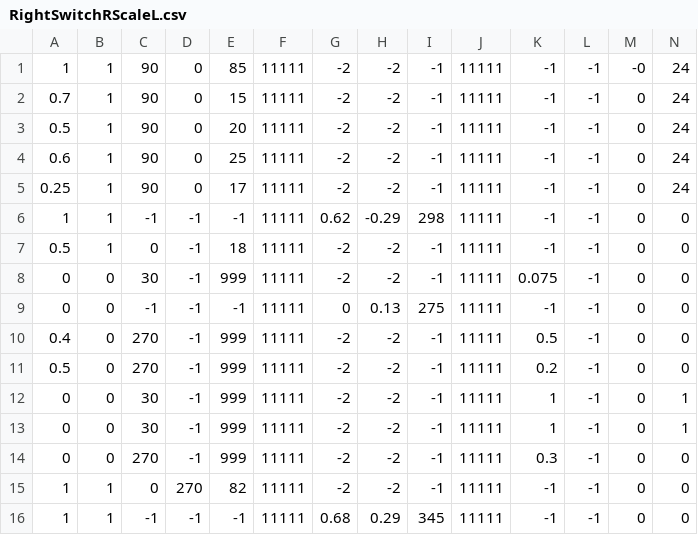
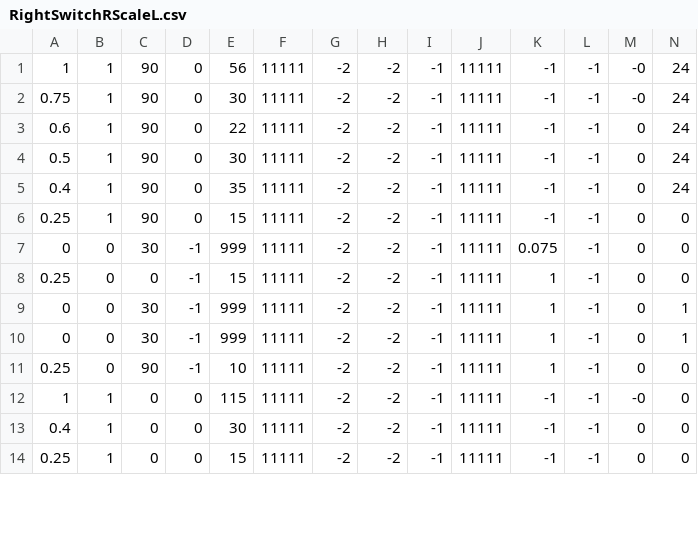
Before and after one commit to rr1706/Control-2018, a CSV file: Autonomous 2018/RightSwitchRScaleL.csv, drawn as a sheet; only a part is shown; removed rows and columns are numbered as before the commit, all else as after; rows hold the shown columns only; the diff covers the shown part only; the diff names each change by its address in the sheet, - before the commit and + after, or states it on an @@ line.

```diff
--- a/Autonomous 2018/RightSwitchRScaleL.csv
+++ b/Autonomous 2018/RightSwitchRScaleL.csv
-E1: 85
+E1: 56
+row 2: 0.75 | 1 | 90 | 0 | 30 | 11111 | -2 | -2 | -1 | 11111 | -1 | -1 | -0 | 24
-A3: 0.7
+A3: 0.6
-E3: 15
+E3: 22
-E4: 20
+E4: 30
-A5: 0.6
+A5: 0.4
-E5: 25
+E5: 35
-E6: 17
+E6: 15
-N6: 24
+N6: 0
-row 6: 1 | 1 | -1 | -1 | -1 | 11111 | 0.62 | -0.29 | 298 | 11111 | -1 | -1 | 0 | 0
-row 7: 0.5 | 1 | 0 | -1 | 18 | 11111 | -2 | -2 | -1 | 11111 | -1 | -1 | 0 | 0
-row 9: 0 | 0 | -1 | -1 | -1 | 11111 | 0 | 0.13 | 275 | 11111 | -1 | -1 | 0 | 0
-A8: 0.4
+A8: 0.25
-C8: 270
+C8: 0
-E8: 999
+E8: 15
-K8: 0.5
+K8: 1
-row 11: 0.5 | 0 | 270 | -1 | 999 | 11111 | -2 | -2 | -1 | 11111 | 0.2 | -1 | 0 | 0
-A11: 0
+A11: 0.25
-C11: 270
+C11: 90
-E11: 999
+E11: 10
-K11: 0.3
+K11: 1
-D12: 270
+D12: 0
-E12: 82
+E12: 115
-M12: 0
+M12: -0
-A13: 1
+A13: 0.4
-C13: -1
+C13: 0
-D13: -1
+D13: 0
-E13: -1
+E13: 30
-G13: 0.68
+G13: -2
-H13: 0.29
+H13: -2
-I13: 345
+I13: -1
+row 14: 0.25 | 1 | 0 | 0 | 15 | 11111 | -2 | -2 | -1 | 11111 | -1 | -1 | 0 | 0
```
Also changed, not shown: 1 added row and 15 edited cells elsewhere in this file, Autonomous 2018/RightSwitchLScaleL.csv, Autonomous 2018/RightSwitchLScaleR.csv, 15 other files.
